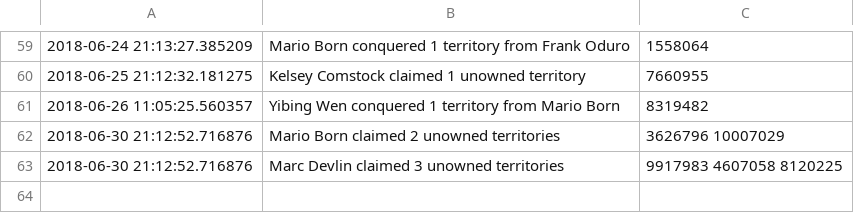
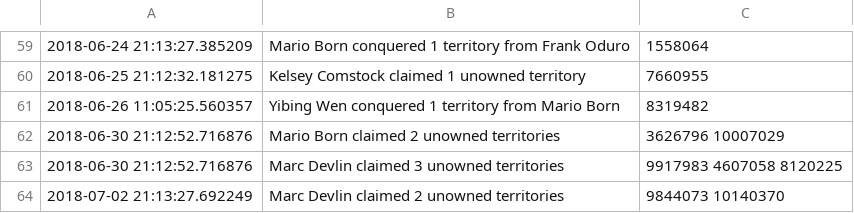
Before and after one commit to vigi4cure/vigi4cure.github.io, a CSV file: warlog_this_year.csv, drawn as a sheet; only a part is shown, gaps mark what is left out.

```diff
--- a/warlog_this_year.csv
+++ b/warlog_this_year.csv
@@ -63 +63,2 @@
 2018-06-30 21:12:52.716876,Marc Devlin claimed 3 unowned territories,9917983 4607058 8120225
+2018-07-02 21:13:27.692249,Marc Devlin claimed 2 unowned territories,9844073 10140370
```
Also changed, not shown: bad_segments.csv, distance_2018.csv, 13 other files.
